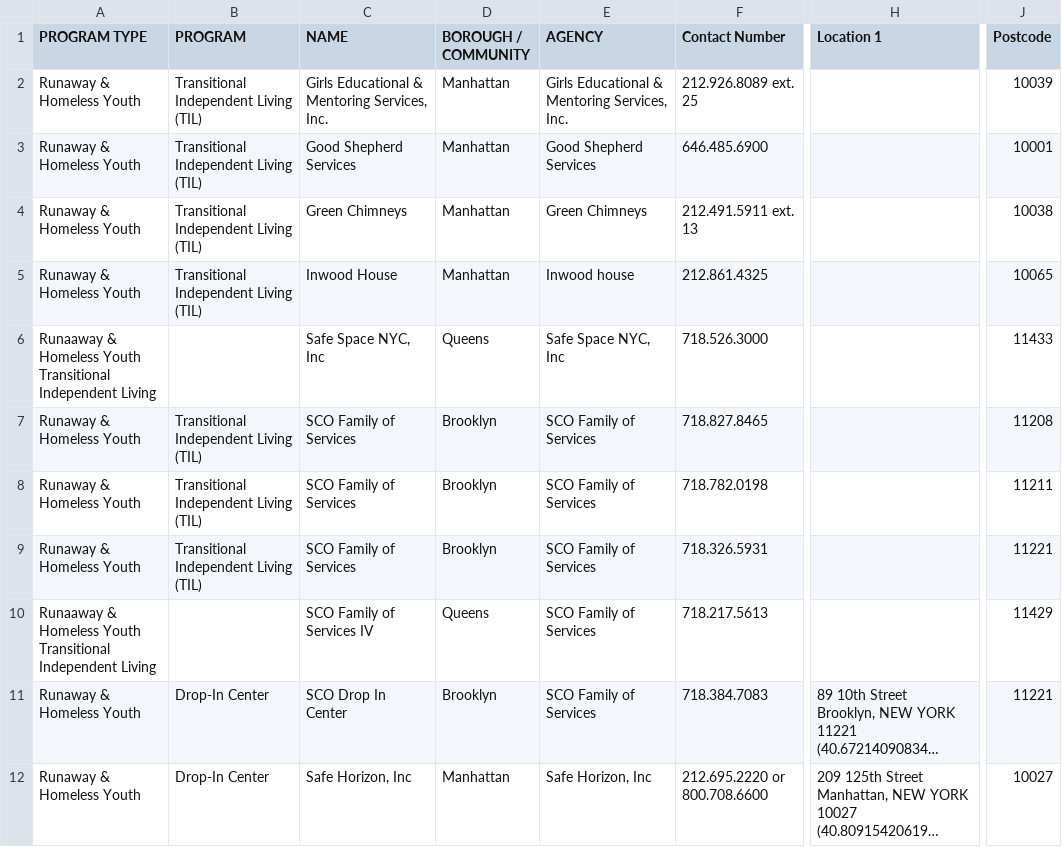
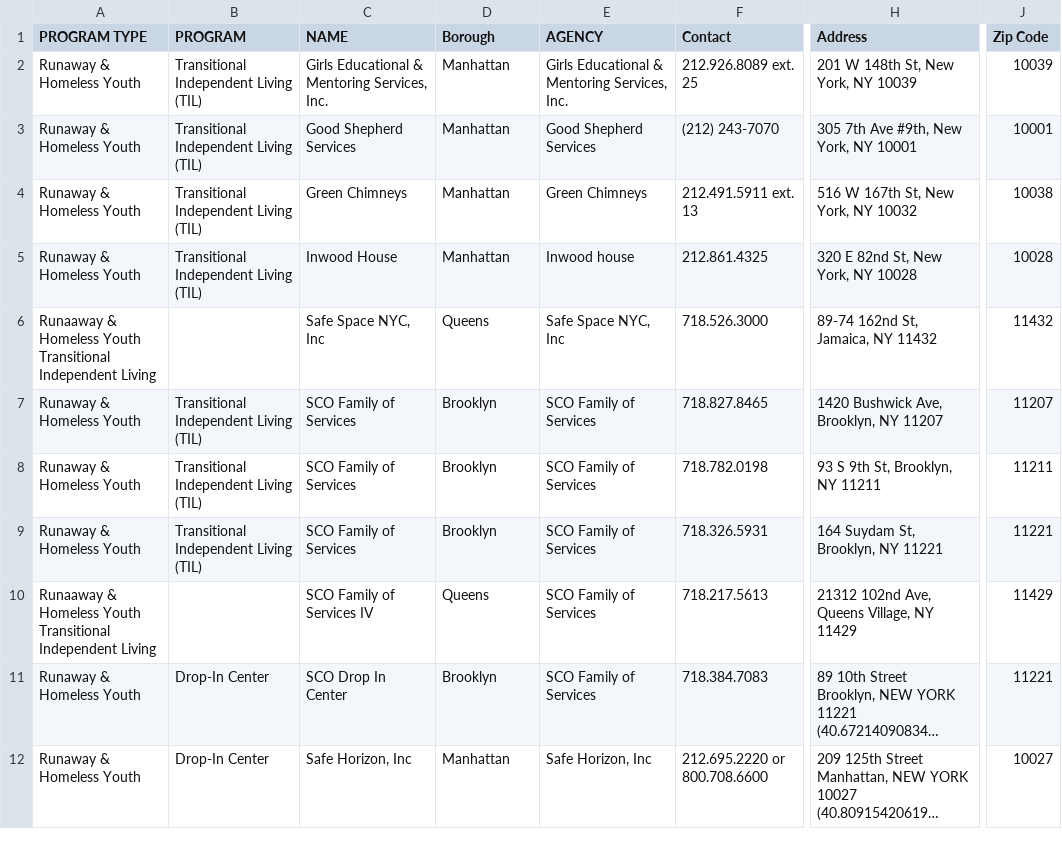
Before and after one commit to ChaselChang/Homeless_Support_Guidance, a CSV file: data/homeless/DYCD_after-school_programs__Runaway_And_Homeless_Youth.csv, drawn as a sheet; only a part is shown, gaps mark what is left out; long unchanged cells end in …; the diff names each change by its address in the sheet, - before the commit and + after, or states it on an @@ line.

```diff
--- a/data/homeless/DYCD_after-school_programs__Runaway_And_Homeless_Youth.csv
+++ b/data/homeless/DYCD_after-school_programs__Runaway_And_Homeless_Youth.csv
-D1: BOROUGH / COMMUNITY
+D1: Borough
-F1: Contact Number
+F1: Contact
-H1: Location 1
+H1: Address
-J1: Postcode
+J1: Zip Code
-H2 (Address): (empty)
+H2 (Address): 201 W 148th St, New York, NY 10039
-F3 (Contact): 646.485.6900
+F3 (Contact): (212) 243-7070
-H3 (Address): (empty)
+H3 (Address): 305 7th Ave #9th, New York, NY 10001
-H4 (Address): (empty)
+H4 (Address): 516 W 167th St, New York, NY 10032
-H5 (Address): (empty)
+H5 (Address): 320 E 82nd St, New York, NY 10028
-J5 (Zip Code): 10065
+J5 (Zip Code): 10028
-H6 (Address): (empty)
+H6 (Address): 89-74 162nd St, Jamaica, NY 11432
-J6 (Zip Code): 11433
+J6 (Zip Code): 11432
-H7 (Address): (empty)
+H7 (Address): 1420 Bushwick Ave, Brooklyn, NY 11207
-J7 (Zip Code): 11208
+J7 (Zip Code): 11207
-H8 (Address): (empty)
+H8 (Address): 93 S 9th St, Brooklyn, NY 11211
-H9 (Address): (empty)
+H9 (Address): 164 Suydam St, Brooklyn, NY 11221
-H10 (Address): (empty)
+H10 (Address): 21312 102nd Ave, Queens Village, NY 11429
```
Also changed, not shown: data/homeless/Directory_Of_Job_Centers.csv, data/homeless/NYC_Condom_Availability_Program_-_HIV_condom_distribution_locations.csv, 10 other files.
